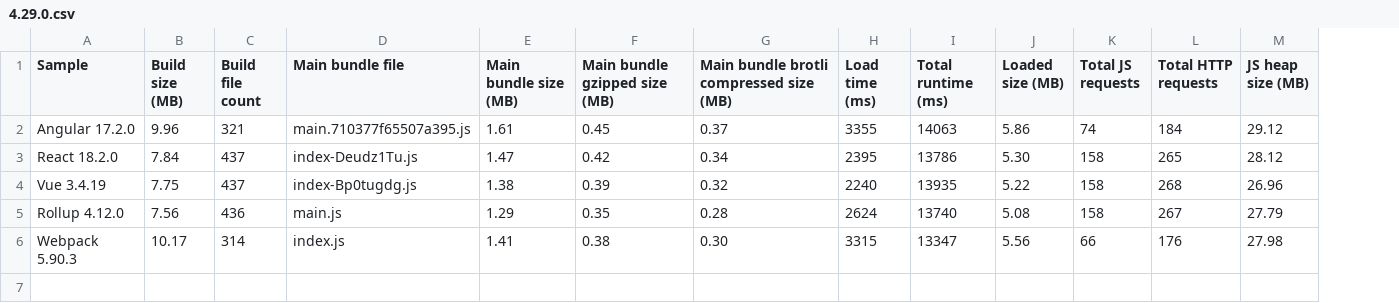
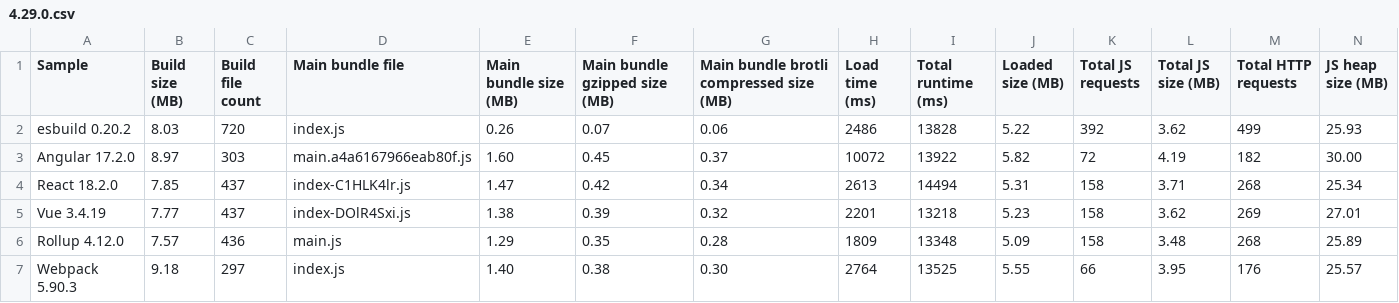
Before and after one commit to Esri/jsapi-resources, a CSV file: esm-samples/.metrics/4.29.0.csv, drawn as a sheet; addresses are those after the commit; the diff names each change by its address in the sheet, - before the commit and + after, or states it on an @@ line.

Commit message:
feat: add esbuild sample (#506)
* feat: add esbuild sample

* ci: analyze esm sample builds

* fix: use `del-cli` for windows compatibility

* ci: analyze esm sample builds

* Add esbuild to build analysis script

* Add devDep for esbuild

* ci: analyze esm sample builds

* Update how main bundle file name is handled

* ci: analyze esm sample builds

* A couple bug fixes

* ci: analyze esm sample builds

* Remove extra 3rd version of ternary

* ci: analyze esm sample builds

* Remove unused import

* ci: analyze esm sample builds

* Update .github/scripts/build-size.js

Co-authored-by: Dasa Paddock <dpaddock@esri.com>

* Calculate Total JS size (MB)

* ci: analyze esm sample builds

* prettier

* ci: analyze esm sample builds

---------

Co-authored-by: github-actions[bot] <github-actions[bot]@users.noreply.github.com>
Co-authored-by: Andy G <agup@esri.com>

```diff
--- a/esm-samples/.metrics/4.29.0.csv
+++ b/esm-samples/.metrics/4.29.0.csv
+column L (Total JS size (MB)), rows 3-7: 4.19 | 3.71 | 3.62 | 3.48 | 3.95
+row 2: esbuild 0.20.2 | 8.03 | 720 | index.js | 0.26 | 0.07 | 0.06 | 2486 | 13828 | 5.22 | 392 | 3.62 | 499 | 25.93
-B3 (Build size (MB)): 9.96
+B3 (Build size (MB)): 8.97
-C3 (Build file count): 321
+C3 (Build file count): 303
-D3 (Main bundle file): main.710377f65507a395.js
+D3 (Main bundle file): main.a4a6167966eab80f.js
-E3 (Main bundle size (MB)): 1.61
+E3 (Main bundle size (MB)): 1.60
-H3 (Load time (ms)): 3355
+H3 (Load time (ms)): 10072
-I3 (Total runtime (ms)): 14063
+I3 (Total runtime (ms)): 13922
-J3 (Loaded size (MB)): 5.86
+J3 (Loaded size (MB)): 5.82
-K3 (Total JS requests): 74
+K3 (Total JS requests): 72
-M3 (Total HTTP requests): 184
+M3 (Total HTTP requests): 182
-N3 (JS heap size (MB)): 29.12
+N3 (JS heap size (MB)): 30.00
-B4 (Build size (MB)): 7.84
+B4 (Build size (MB)): 7.85
-D4 (Main bundle file): index-Deudz1Tu.js
+D4 (Main bundle file): index-C1HLK4lr.js
-H4 (Load time (ms)): 2395
+H4 (Load time (ms)): 2613
-I4 (Total runtime (ms)): 13786
+I4 (Total runtime (ms)): 14494
-J4 (Loaded size (MB)): 5.30
+J4 (Loaded size (MB)): 5.31
-M4 (Total HTTP requests): 265
+M4 (Total HTTP requests): 268
-N4 (JS heap size (MB)): 28.12
+N4 (JS heap size (MB)): 25.34
-B5 (Build size (MB)): 7.75
+B5 (Build size (MB)): 7.77
-D5 (Main bundle file): index-Bp0tugdg.js
+D5 (Main bundle file): index-DOlR4Sxi.js
-H5 (Load time (ms)): 2240
+H5 (Load time (ms)): 2201
-I5 (Total runtime (ms)): 13935
+I5 (Total runtime (ms)): 13218
-J5 (Loaded size (MB)): 5.22
+J5 (Loaded size (MB)): 5.23
-M5 (Total HTTP requests): 268
+M5 (Total HTTP requests): 269
-N5 (JS heap size (MB)): 26.96
+N5 (JS heap size (MB)): 27.01
-B6 (Build size (MB)): 7.56
+B6 (Build size (MB)): 7.57
-H6 (Load time (ms)): 2624
+H6 (Load time (ms)): 1809
-I6 (Total runtime (ms)): 13740
+I6 (Total runtime (ms)): 13348
-J6 (Loaded size (MB)): 5.08
+J6 (Loaded size (MB)): 5.09
-M6 (Total HTTP requests): 267
+M6 (Total HTTP requests): 268
-N6 (JS heap size (MB)): 27.79
+N6 (JS heap size (MB)): 25.89
-B7 (Build size (MB)): 10.17
+B7 (Build size (MB)): 9.18
-C7 (Build file count): 314
+C7 (Build file count): 297
-E7 (Main bundle size (MB)): 1.41
+E7 (Main bundle size (MB)): 1.40
-H7 (Load time (ms)): 3315
+H7 (Load time (ms)): 2764
-I7 (Total runtime (ms)): 13347
+I7 (Total runtime (ms)): 13525
-J7 (Loaded size (MB)): 5.56
+J7 (Loaded size (MB)): 5.55
-N7 (JS heap size (MB)): 27.98
+N7 (JS heap size (MB)): 25.57
```
Also changed, not shown: 14 other files.
